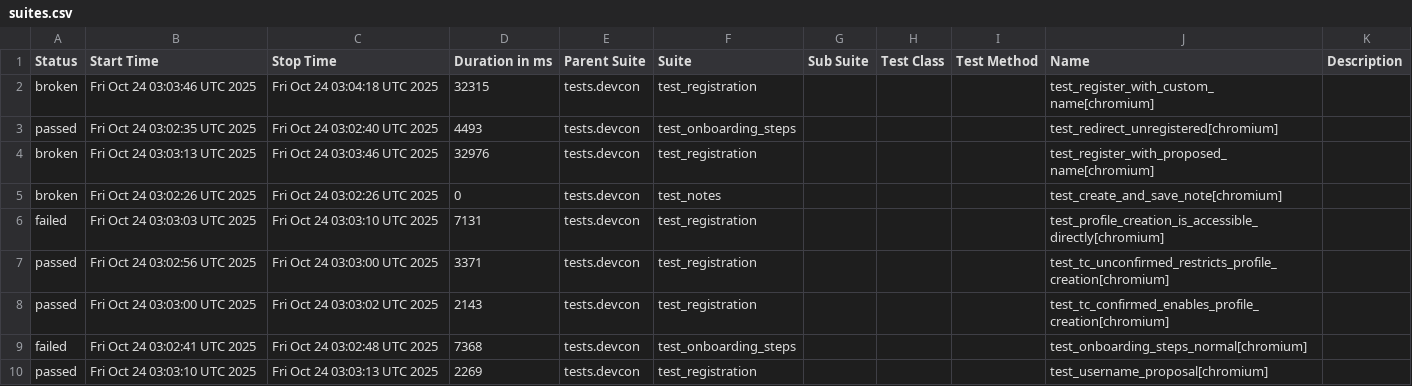
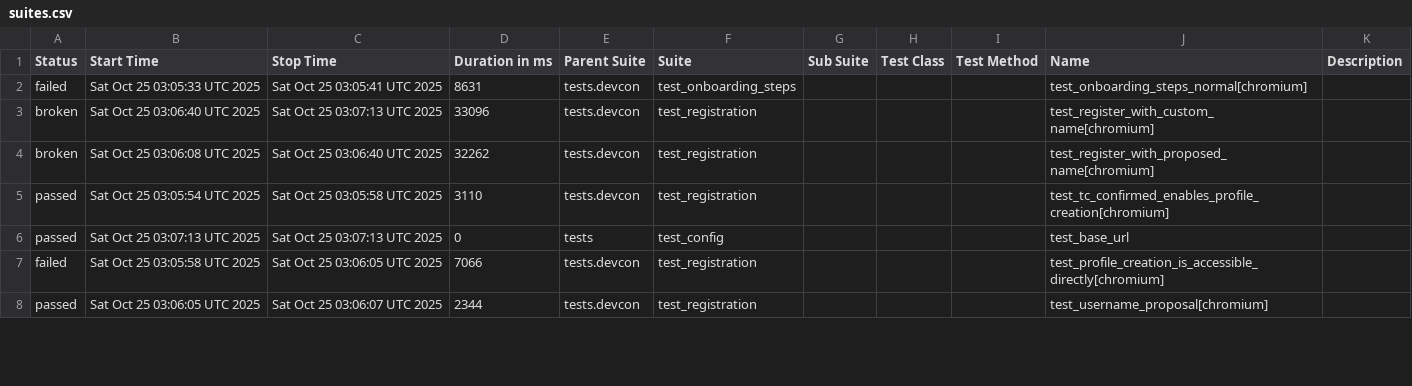
Before and after one commit to andrea-055/devcon_smoke_test, a CSV file: Prod/data/suites.csv, drawn as a sheet; only a part is shown; the diff covers the shown part only.

```diff
--- a/Prod/data/suites.csv
+++ b/Prod/data/suites.csv
@@ -1,10 +1,8 @@
 "Status","Start Time","Stop Time","Duration in ms","Parent Suite","Suite","Sub Suite","Test Class","Test Method","Name","Description"
-"broken","Fri Oct 24 03:03:46 UTC 2025","Fri Oct 24 03:04:18 UTC 2025","32315","tests.devcon","test_registration","","","","test_register_with_custom_name[chromium]",""
-"passed","Fri Oct 24 03:02:35 UTC 2025","Fri Oct 24 03:02:40 UTC 2025","4493","tests.devcon","test_onboarding_steps","","","","test_redirect_unregistered[chromium]",""
-"broken","Fri Oct 24 03:03:13 UTC 2025","Fri Oct 24 03:03:46 UTC 2025","32976","tests.devcon","test_registration","","","","test_register_with_proposed_name[chromium]",""
-"broken","Fri Oct 24 03:02:26 UTC 2025","Fri Oct 24 03:02:26 UTC 2025","0","tests.devcon","test_notes","","","","test_create_and_save_note[chromium]",""
-"failed","Fri Oct 24 03:03:03 UTC 2025","Fri Oct 24 03:03:10 UTC 2025","7131","tests.devcon","test_registration","","","","test_profile_creation_is_accessible_directly[chromium]",""
-"passed","Fri Oct 24 03:02:56 UTC 2025","Fri Oct 24 03:03:00 UTC 2025","3371","tests.devcon","test_registration","","","","test_tc_unconfirmed_restricts_profile_creation[chromium]",""
-"passed","Fri Oct 24 03:03:00 UTC 2025","Fri Oct 24 03:03:02 UTC 2025","2143","tests.devcon","test_registration","","","","test_tc_confirmed_enables_profile_creation[chromium]",""
-"failed","Fri Oct 24 03:02:41 UTC 2025","Fri Oct 24 03:02:48 UTC 2025","7368","tests.devcon","test_onboarding_steps","","","","test_onboarding_steps_normal[chromium]",""
-"passed","Fri Oct 24 03:03:10 UTC 2025","Fri Oct 24 03:03:13 UTC 2025","2269","tests.devcon","test_registration","","","","test_username_proposal[chromium]",""
+"failed","Sat Oct 25 03:05:33 UTC 2025","Sat Oct 25 03:05:41 UTC 2025","8631","tests.devcon","test_onboarding_steps","","","","test_onboarding_steps_normal[chromium]",""
+"broken","Sat Oct 25 03:06:40 UTC 2025","Sat Oct 25 03:07:13 UTC 2025","33096","tests.devcon","test_registration","","","","test_register_with_custom_name[chromium]",""
+"broken","Sat Oct 25 03:06:08 UTC 2025","Sat Oct 25 03:06:40 UTC 2025","32262","tests.devcon","test_registration","","","","test_register_with_proposed_name[chromium]",""
+"passed","Sat Oct 25 03:05:54 UTC 2025","Sat Oct 25 03:05:58 UTC 2025","3110","tests.devcon","test_registration","","","","test_tc_confirmed_enables_profile_creation[chromium]",""
+"passed","Sat Oct 25 03:07:13 UTC 2025","Sat Oct 25 03:07:13 UTC 2025","0","tests","test_config","","","","test_base_url",""
+"failed","Sat Oct 25 03:05:58 UTC 2025","Sat Oct 25 03:06:05 UTC 2025","7066","tests.devcon","test_registration","","","","test_profile_creation_is_accessible_directly[chromium]",""
+"passed","Sat Oct 25 03:06:05 UTC 2025","Sat Oct 25 03:06:07 UTC 2025","2344","tests.devcon","test_registration","","","","test_username_proposal[chromium]",""
```
Also changed, not shown: 2 added rows and 18 edited cells elsewhere in this file, 58 other files.
